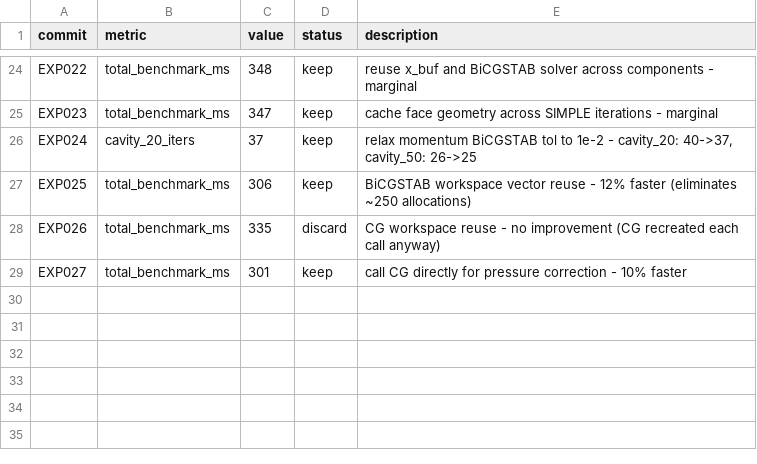
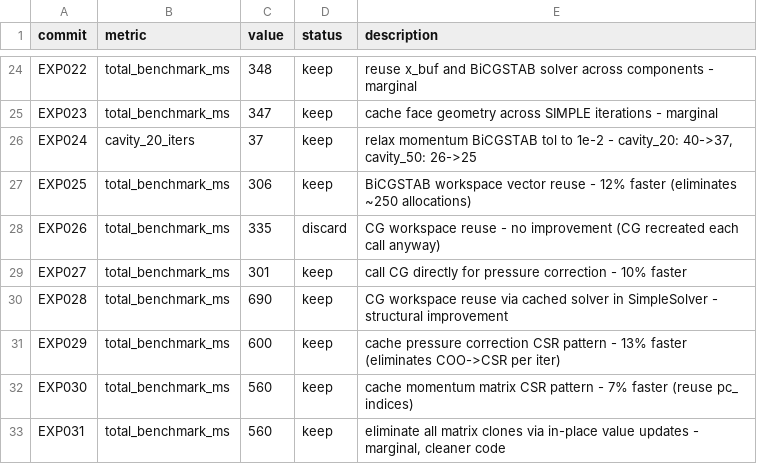
Before and after one commit to using76/GFD, a TSV file: results.tsv, drawn as a sheet; only a part is shown, gaps mark what is left out; the diff names each change by its address in the sheet, - before the commit and + after, or states it on an @@ line.

```diff
--- a/results.tsv
+++ b/results.tsv
+row 30: EXP028 | total_benchmark_ms | 690 | keep | CG workspace reuse via cached solver in SimpleSolver - structural improvement
+row 31: EXP029 | total_benchmark_ms | 600 | keep | cache pressure correction CSR pattern - 13% faster (eliminates COO->CSR per iter)
+row 32: EXP030 | total_benchmark_ms | 560 | keep | cache momentum matrix CSR pattern - 7% faster (reuse pc_ indices)
+row 33: EXP031 | total_benchmark_ms | 560 | keep | eliminate all matrix clones via in-place value updates - marginal, cleaner code
```
